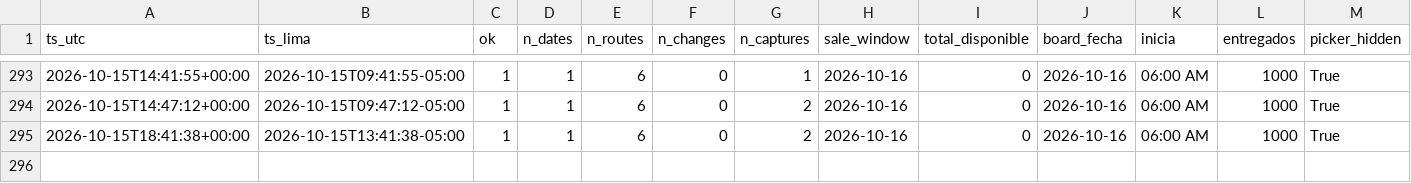
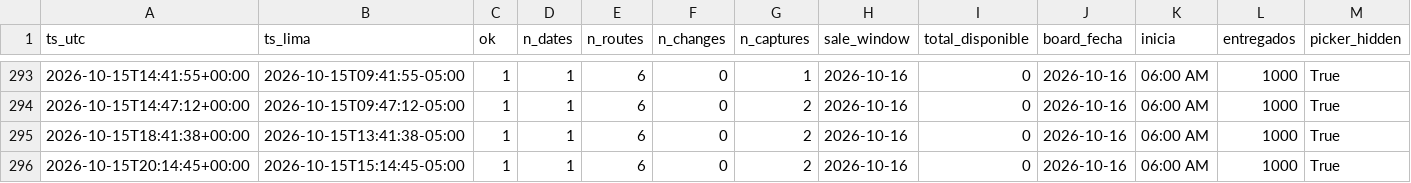
Before and after one commit to kofikid4/machupicchu-live-tracker, a CSV file: data/runs.csv, drawn as a sheet; only a part is shown, gaps mark what is left out; rows hold the shown columns only; the diff names each change by its address in the sheet, - before the commit and + after, or states it on an @@ line.

```diff
--- a/data/runs.csv
+++ b/data/runs.csv
+row 296: 2026-10-15T20:14:45+00:00 | 2026-10-15T15:14:45-05:00 | 1 | 1 | 6 | 0 | 2 | 2026-10-16 | 0 | 2026-10-16 | 06:00 AM | 1000 | True
```
Also changed, not shown: 1 other file.
